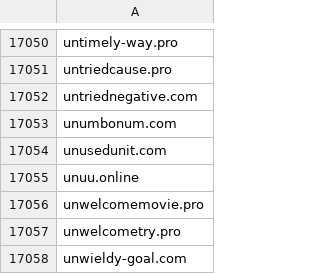
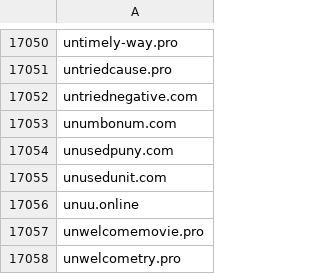
Before and after one commit to external-sources/hosts-sources, a CSV file: data/ShadowWhisperer_Ads_Wild.csv, drawn as a sheet; only a part is shown, gaps mark what is left out; the shorter side is filled out with more unchanged rows.

```diff
--- a/data/ShadowWhisperer_Ads_Wild.csv
+++ b/data/ShadowWhisperer_Ads_Wild.csv
@@ -17053,2 +17053,3 @@ untriednegative.com
 unumbonum.com
+unusedpuny.com
 unusedunit.com
```
Also changed, not shown: data/GeoffreyFrogeye_MultiPartyTrackers.csv, data/ShadowWhisperer_Ads.csv, 7 other files.
